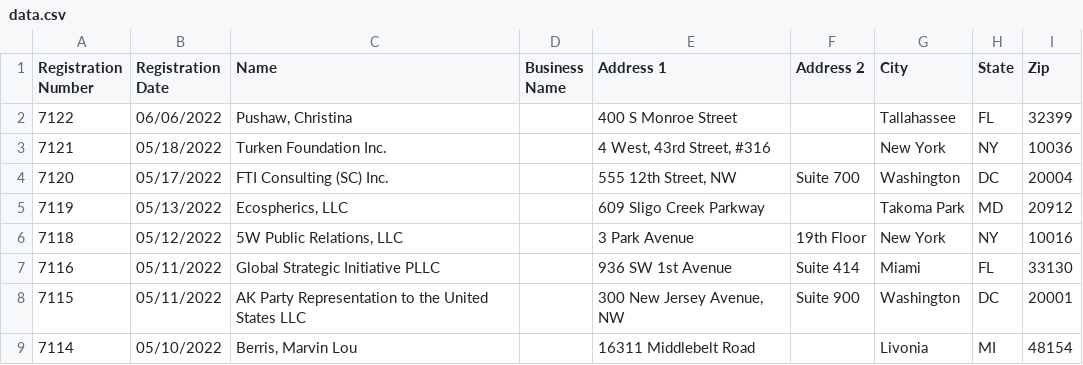
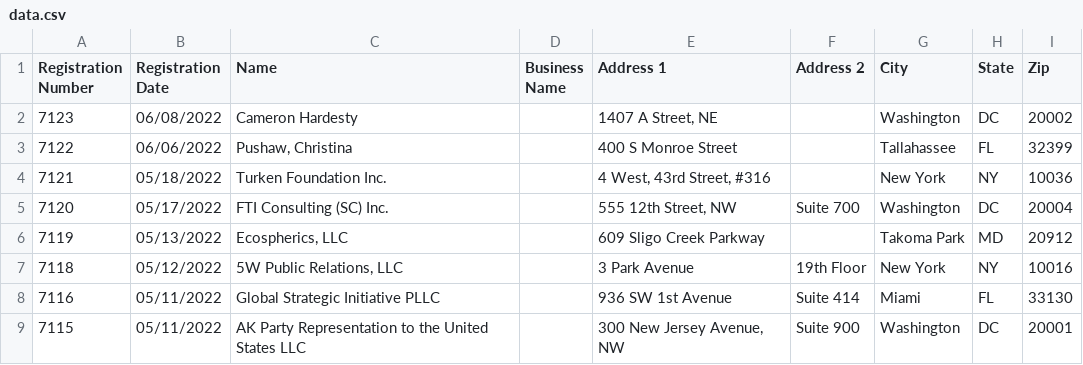
Before and after one commit to markschaver/FARA-Active, a CSV file: data.csv, drawn as a sheet; only a part is shown; the shorter side is filled out with more unchanged rows.

Commit message:
Flat: latest data (2022-06-11T08:24:35.201Z) {   "date": "2022-06-11T08:24:35.201Z",   "files": [     {       "name": "data.csv",       "deltaBytes": 592,       "source": "https://efile.fara.gov/api/v1/Registrants/csv/Active"     }   ] }

```diff
--- a/data.csv
+++ b/data.csv
@@ -1,2 +1,3 @@
 "Registration Number","Registration Date","Name","Business Name","Address 1","Address 2","City","State","Zip"
+"7123","06/08/2022","Cameron Hardesty","","1407 A Street, NE","","Washington","DC","20002"
 "7122","06/06/2022","Pushaw, Christina","","400 S Monroe Street","","Tallahassee","FL","32399"
```
